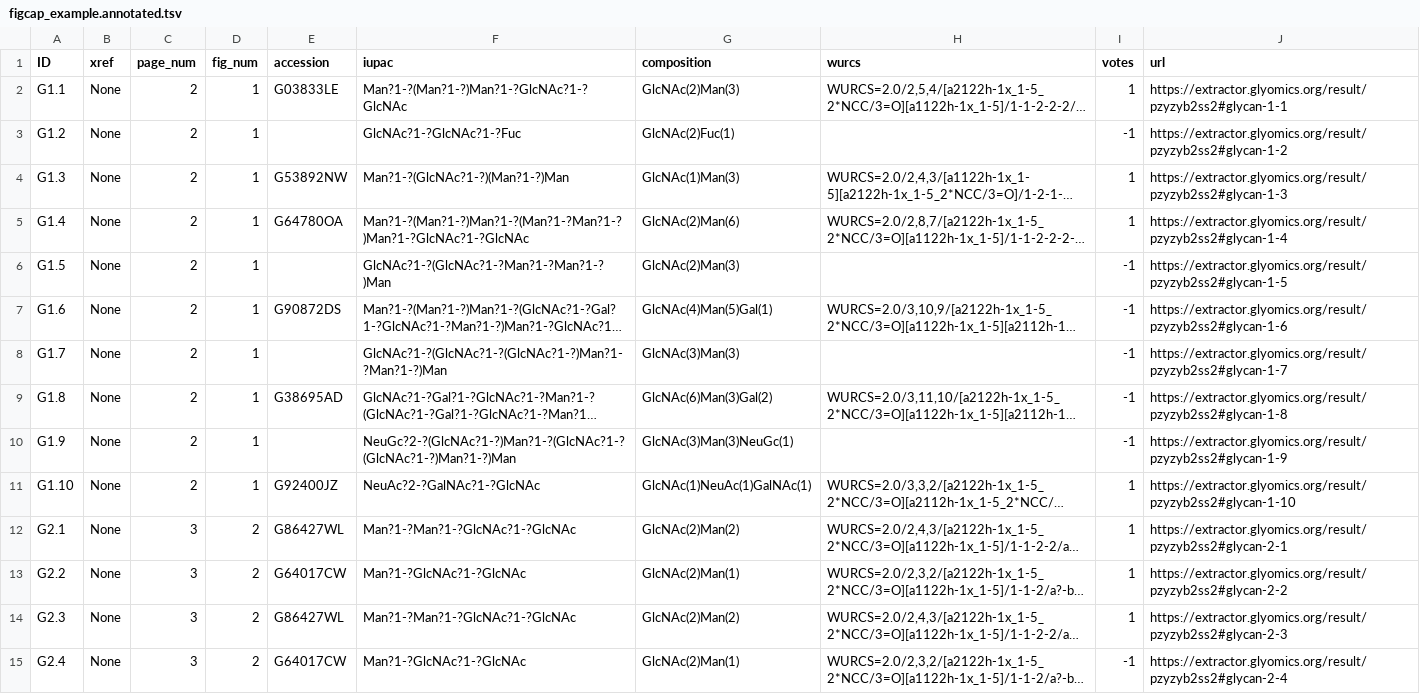
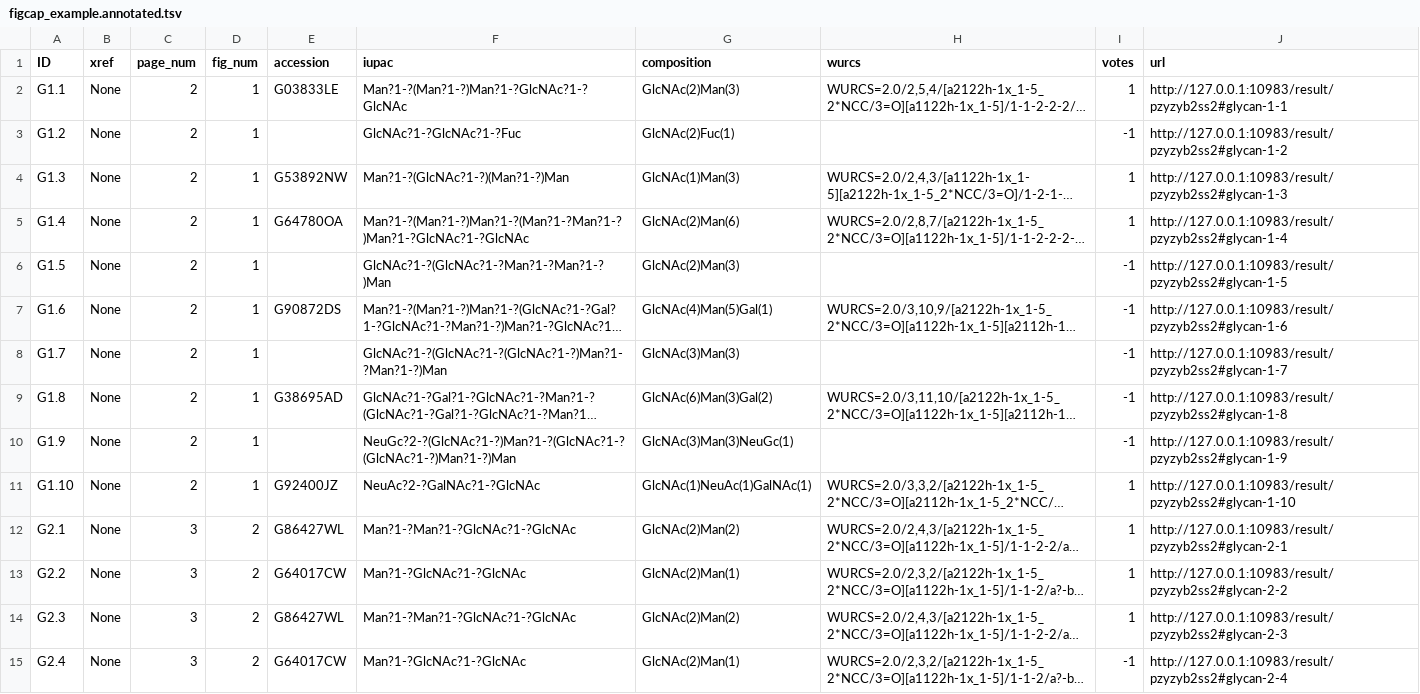
Before and after one commit to glygen-glycan-data/GlycanImageExtract2, a TSV file: WebApplication/static/examples/mgp5/annotated_files/figcap_example.annotated.tsv, drawn as a sheet; only a part is shown; long unchanged cells end in …; the diff covers the shown part only; the diff names each change by its address in the sheet, - before the commit and + after, or states it on an @@ line.

```diff
--- a/WebApplication/static/examples/mgp5/annotated_files/figcap_example.annotated.tsv
+++ b/WebApplication/static/examples/mgp5/annotated_files/figcap_example.annotated.tsv
-J2 (url): https://extractor.glyomics.org/result/pzyzyb2ss2#glycan-1-1
+J2 (url): http://127.0.0.1:10983/result/pzyzyb2ss2#glycan-1-1
-J3 (url): https://extractor.glyomics.org/result/pzyzyb2ss2#glycan-1-2
+J3 (url): http://127.0.0.1:10983/result/pzyzyb2ss2#glycan-1-2
-J4 (url): https://extractor.glyomics.org/result/pzyzyb2ss2#glycan-1-3
+J4 (url): http://127.0.0.1:10983/result/pzyzyb2ss2#glycan-1-3
-J5 (url): https://extractor.glyomics.org/result/pzyzyb2ss2#glycan-1-4
+J5 (url): http://127.0.0.1:10983/result/pzyzyb2ss2#glycan-1-4
-J6 (url): https://extractor.glyomics.org/result/pzyzyb2ss2#glycan-1-5
+J6 (url): http://127.0.0.1:10983/result/pzyzyb2ss2#glycan-1-5
-J7 (url): https://extractor.glyomics.org/result/pzyzyb2ss2#glycan-1-6
+J7 (url): http://127.0.0.1:10983/result/pzyzyb2ss2#glycan-1-6
-J8 (url): https://extractor.glyomics.org/result/pzyzyb2ss2#glycan-1-7
+J8 (url): http://127.0.0.1:10983/result/pzyzyb2ss2#glycan-1-7
-J9 (url): https://extractor.glyomics.org/result/pzyzyb2ss2#glycan-1-8
+J9 (url): http://127.0.0.1:10983/result/pzyzyb2ss2#glycan-1-8
-J10 (url): https://extractor.glyomics.org/result/pzyzyb2ss2#glycan-1-9
+J10 (url): http://127.0.0.1:10983/result/pzyzyb2ss2#glycan-1-9
-J11 (url): https://extractor.glyomics.org/result/pzyzyb2ss2#glycan-1-10
+J11 (url): http://127.0.0.1:10983/result/pzyzyb2ss2#glycan-1-10
-J12 (url): https://extractor.glyomics.org/result/pzyzyb2ss2#glycan-2-1
+J12 (url): http://127.0.0.1:10983/result/pzyzyb2ss2#glycan-2-1
-J13 (url): https://extractor.glyomics.org/result/pzyzyb2ss2#glycan-2-2
+J13 (url): http://127.0.0.1:10983/result/pzyzyb2ss2#glycan-2-2
-J14 (url): https://extractor.glyomics.org/result/pzyzyb2ss2#glycan-2-3
+J14 (url): http://127.0.0.1:10983/result/pzyzyb2ss2#glycan-2-3
-J15 (url): https://extractor.glyomics.org/result/pzyzyb2ss2#glycan-2-4
+J15 (url): http://127.0.0.1:10983/result/pzyzyb2ss2#glycan-2-4
```
Also changed, not shown: 14 edited cells elsewhere in this file, WebApplication/static/examples/mgp1/annotated_files/use_multi_pdf.annotated.tsv, WebApplication/static/examples/mgp2/annotated_files/Example0.annotated.tsv, 7 other files.
